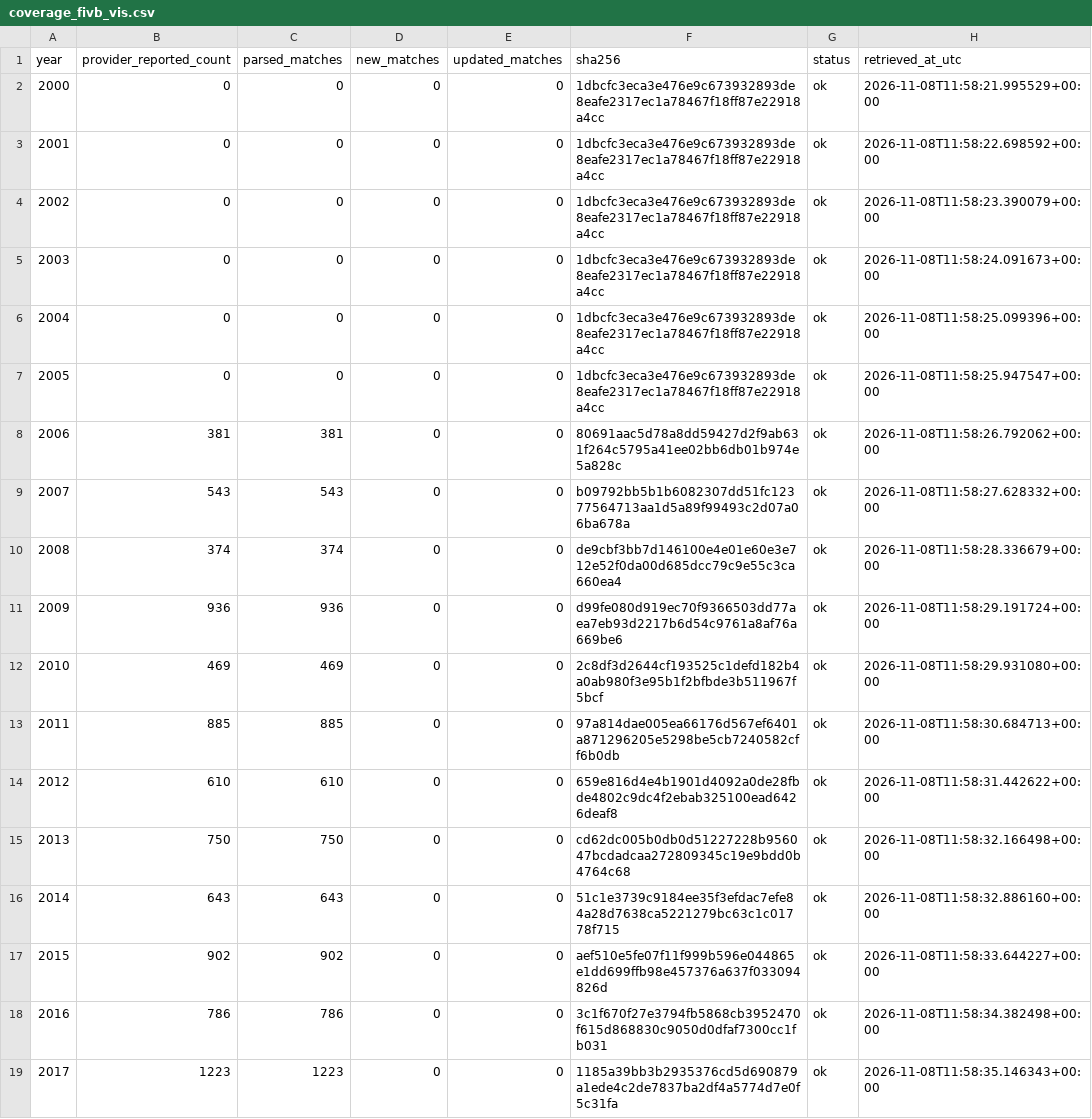
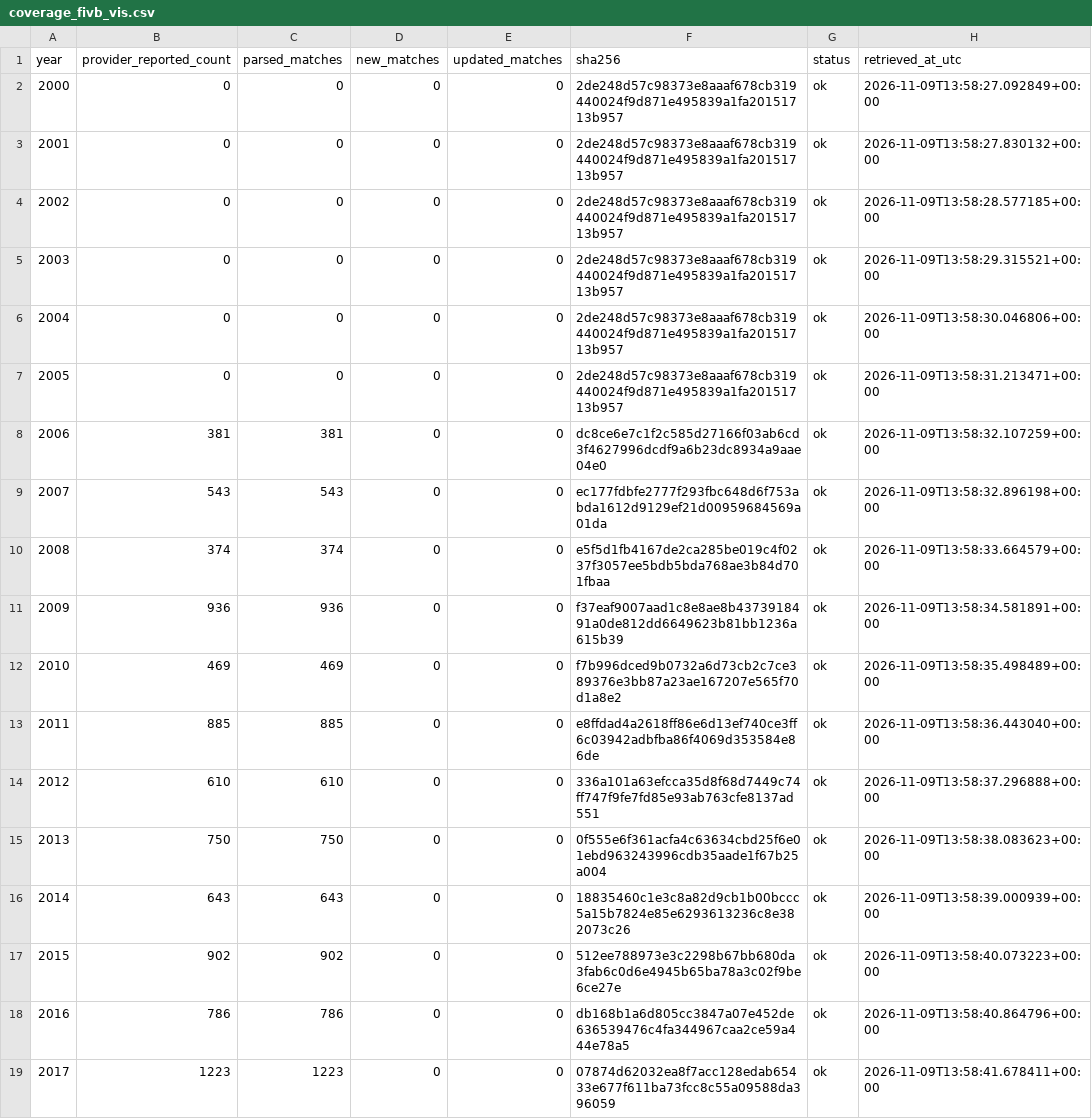
Before and after one commit to sumeetamin/elite-volleyball-dataset, a CSV file: data/coverage_fivb_vis.csv, drawn as a sheet; only a part is shown; the diff covers the shown part only.

```diff
--- a/data/coverage_fivb_vis.csv
+++ b/data/coverage_fivb_vis.csv
@@ -1,19 +1,19 @@
 year,provider_reported_count,parsed_matches,new_matches,updated_matches,sha256,status,retrieved_at_utc
-2000,0,0,0,0,1dbcfc3eca3e476e9c673932893de8eafe2317ec1a78467f18ff87e22918a4cc,ok,2026-11-08T11:58:21.995529+00:00
-2001,0,0,0,0,1dbcfc3eca3e476e9c673932893de8eafe2317ec1a78467f18ff87e22918a4cc,ok,2026-11-08T11:58:22.698592+00:00
-2002,0,0,0,0,1dbcfc3eca3e476e9c673932893de8eafe2317ec1a78467f18ff87e22918a4cc,ok,2026-11-08T11:58:23.390079+00:00
-2003,0,0,0,0,1dbcfc3eca3e476e9c673932893de8eafe2317ec1a78467f18ff87e22918a4cc,ok,2026-11-08T11:58:24.091673+00:00
-2004,0,0,0,0,1dbcfc3eca3e476e9c673932893de8eafe2317ec1a78467f18ff87e22918a4cc,ok,2026-11-08T11:58:25.099396+00:00
-2005,0,0,0,0,1dbcfc3eca3e476e9c673932893de8eafe2317ec1a78467f18ff87e22918a4cc,ok,2026-11-08T11:58:25.947547+00:00
-2006,381,381,0,0,80691aac5d78a8dd59427d2f9ab631f264c5795a41ee02bb6db01b974e5a828c,ok,2026-11-08T11:58:26.792062+00:00
-2007,543,543,0,0,b09792bb5b1b6082307dd51fc12377564713aa1d5a89f99493c2d07a06ba678a,ok,2026-11-08T11:58:27.628332+00:00
-2008,374,374,0,0,de9cbf3bb7d146100e4e01e60e3e712e52f0da00d685dcc79c9e55c3ca660ea4,ok,2026-11-08T11:58:28.336679+00:00
-2009,936,936,0,0,d99fe080d919ec70f9366503dd77aea7eb93d2217b6d54c9761a8af76a669be6,ok,2026-11-08T11:58:29.191724+00:00
-2010,469,469,0,0,2c8df3d2644cf193525c1defd182b4a0ab980f3e95b1f2bfbde3b511967f5bcf,ok,2026-11-08T11:58:29.931080+00:00
-2011,885,885,0,0,97a814dae005ea66176d567ef6401a871296205e5298be5cb7240582cff6b0db,ok,2026-11-08T11:58:30.684713+00:00
-2012,610,610,0,0,659e816d4e4b1901d4092a0de28fbde4802c9dc4f2ebab325100ead6426deaf8,ok,2026-11-08T11:58:31.442622+00:00
-2013,750,750,0,0,cd62dc005b0db0d51227228b956047bcdadcaa272809345c19e9bdd0b4764c68,ok,2026-11-08T11:58:32.166498+00:00
-2014,643,643,0,0,51c1e3739c9184ee35f3efdac7efe84a28d7638ca5221279bc63c1c01778f715,ok,2026-11-08T11:58:32.886160+00:00
-2015,902,902,0,0,aef510e5fe07f11f999b596e044865e1dd699ffb98e457376a637f033094826d,ok,2026-11-08T11:58:33.644227+00:00
-2016,786,786,0,0,3c1f670f27e3794fb5868cb3952470f615d868830c9050d0dfaf7300cc1fb031,ok,2026-11-08T11:58:34.382498+00:00
-2017,1223,1223,0,0,1185a39bb3b2935376cd5d690879a1ede4c2de7837ba2df4a5774d7e0f5c31fa,ok,2026-11-08T11:58:35.146343+00:00
+2000,0,0,0,0,2de248d57c98373e8aaaf678cb319440024f9d871e495839a1fa20151713b957,ok,2026-11-09T13:58:27.092849+00:00
+2001,0,0,0,0,2de248d57c98373e8aaaf678cb319440024f9d871e495839a1fa20151713b957,ok,2026-11-09T13:58:27.830132+00:00
+2002,0,0,0,0,2de248d57c98373e8aaaf678cb319440024f9d871e495839a1fa20151713b957,ok,2026-11-09T13:58:28.577185+00:00
+2003,0,0,0,0,2de248d57c98373e8aaaf678cb319440024f9d871e495839a1fa20151713b957,ok,2026-11-09T13:58:29.315521+00:00
+2004,0,0,0,0,2de248d57c98373e8aaaf678cb319440024f9d871e495839a1fa20151713b957,ok,2026-11-09T13:58:30.046806+00:00
+2005,0,0,0,0,2de248d57c98373e8aaaf678cb319440024f9d871e495839a1fa20151713b957,ok,2026-11-09T13:58:31.213471+00:00
+2006,381,381,0,0,dc8ce6e7c1f2c585d27166f03ab6cd3f4627996dcdf9a6b23dc8934a9aae04e0,ok,2026-11-09T13:58:32.107259+00:00
+2007,543,543,0,0,ec177fdbfe2777f293fbc648d6f753abda1612d9129ef21d00959684569a01da,ok,2026-11-09T13:58:32.896198+00:00
+2008,374,374,0,0,e5f5d1fb4167de2ca285be019c4f0237f3057ee5bdb5bda768ae3b84d701fbaa,ok,2026-11-09T13:58:33.664579+00:00
+2009,936,936,0,0,f37eaf9007aad1c8e8ae8b4373918491a0de812dd6649623b81bb1236a615b39,ok,2026-11-09T13:58:34.581891+00:00
+2010,469,469,0,0,f7b996dced9b0732a6d73cb2c7ce389376e3bb87a23ae167207e565f70d1a8e2,ok,2026-11-09T13:58:35.498489+00:00
+2011,885,885,0,0,e8ffdad4a2618ff86e6d13ef740ce3ff6c03942adbfba86f4069d353584e86de,ok,2026-11-09T13:58:36.443040+00:00
+2012,610,610,0,0,336a101a63efcca35d8f68d7449c74ff747f9fe7fd85e93ab763cfe8137ad551,ok,2026-11-09T13:58:37.296888+00:00
+2013,750,750,0,0,0f555e6f361acfa4c63634cbd25f6e01ebd963243996cdb35aade1f67b25a004,ok,2026-11-09T13:58:38.083623+00:00
+2014,643,643,0,0,18835460c1e3c8a82d9cb1b00bccc5a15b7824e85e6293613236c8e382073c26,ok,2026-11-09T13:58:39.000939+00:00
+2015,902,902,0,0,512ee788973e3c2298b67bb680da3fab6c0d6e4945b65ba78a3c02f9be6ce27e,ok,2026-11-09T13:58:40.073223+00:00
+2016,786,786,0,0,db168b1a6d805cc3847a07e452de636539476c4fa344967caa2ce59a444e78a5,ok,2026-11-09T13:58:40.864796+00:00
+2017,1223,1223,0,0,07874d62032ea8f7acc128edab65433e677f611ba73fcc8c55a09588da396059,ok,2026-11-09T13:58:41.678411+00:00
```
Also changed, not shown: 22 edited cells elsewhere in this file, 25 other files.
